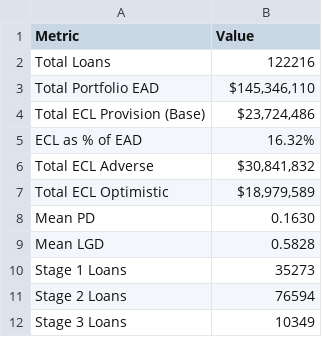
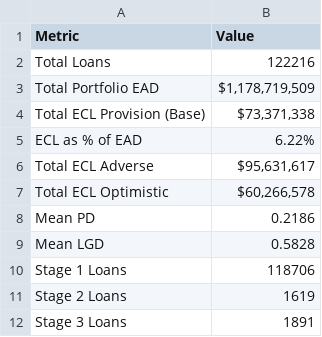
Before and after one commit to SahilMe02/ifrs9-ecl-engine, a CSV file: reports/ecl_summary_report.csv, drawn as a sheet.

```diff
--- a/reports/ecl_summary_report.csv
+++ b/reports/ecl_summary_report.csv
@@ -2,11 +2,11 @@ Metric,Value
 Total Loans,122216
-Total Portfolio EAD,"$145,346,110"
-Total ECL Provision (Base),"$23,724,486"
-ECL as % of EAD,16.32%
-Total ECL Adverse,"$30,841,832"
-Total ECL Optimistic,"$18,979,589"
-Mean PD,0.1630
+Total Portfolio EAD,"$1,178,719,509"
+Total ECL Provision (Base),"$73,371,338"
+ECL as % of EAD,6.22%
+Total ECL Adverse,"$95,631,617"
+Total ECL Optimistic,"$60,266,578"
+Mean PD,0.2186
 Mean LGD,0.5828
-Stage 1 Loans,35273
-Stage 2 Loans,76594
-Stage 3 Loans,10349
+Stage 1 Loans,118706
+Stage 2 Loans,1619
+Stage 3 Loans,1891
```
Also changed, not shown: 13 other files.
